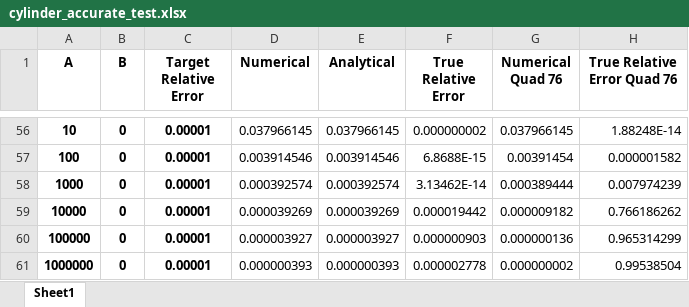
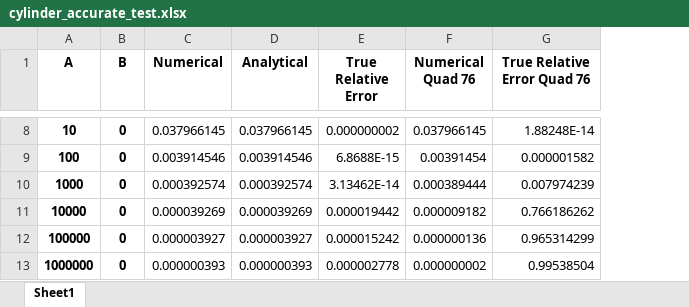
Before and after one commit to davidnwobi/TunedQuad, an Excel workbook: cylinder_accurate_test.xlsx, sheet Sheet1, drawn as a sheet; only a part is shown, gaps mark what is left out; values as stored, in another font and other column widths than the file's, no borders; removed rows and columns are numbered as before the commit, all else as after; the diff covers the shown part only; the diff names each change by its address in the sheet, - before the commit and + after, or states it on an @@ line.

```diff
--- a/cylinder_accurate_test.xlsx (sheet Sheet1)
+++ b/cylinder_accurate_test.xlsx (sheet Sheet1)
-column C (Target Relative Error), rows 56-61: all 0.00001
-E12 (True Relative Error): 0.000000903
+E12 (True Relative Error): 0.000015242
```
Also changed, not shown: 48 removed rows and 4 edited cells elsewhere in this sheet, 16 other files.
